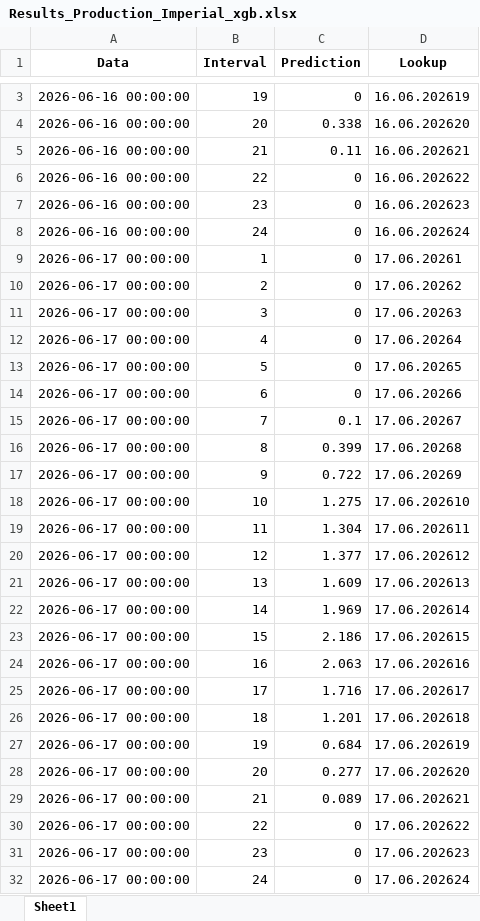
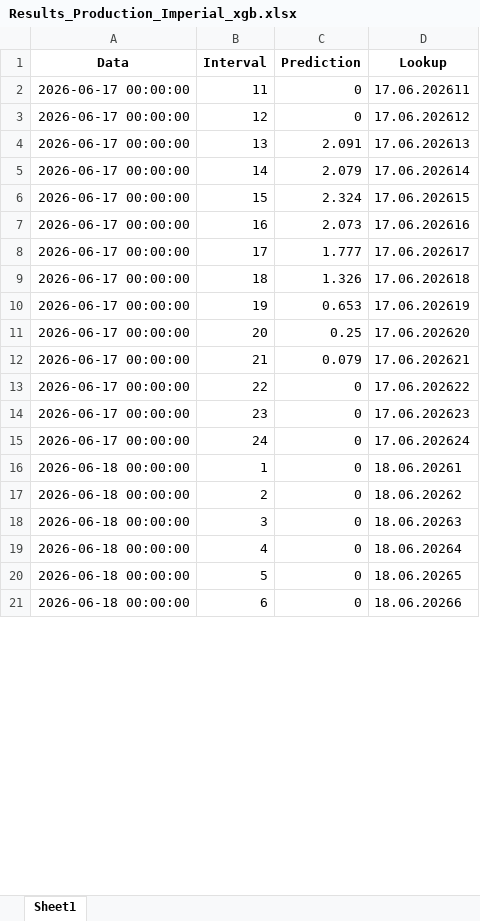
Before and after one commit to Andrei-Ionita/AdremTrading, an Excel workbook: Imperial/Results_Production_Imperial_xgb.xlsx, sheet Sheet1, drawn as a sheet; only a part is shown, gaps mark what is left out; the shorter side is filled out with more unchanged rows; values as stored, in another font and other column widths than the file's, no borders; removed rows and columns are numbered as before the commit, all else as after; the diff covers the shown part only; the diff names each change by its address in the sheet, - before the commit and + after, or states it on an @@ line.

```diff
--- a/Imperial/Results_Production_Imperial_xgb.xlsx (sheet Sheet1)
+++ b/Imperial/Results_Production_Imperial_xgb.xlsx (sheet Sheet1)
-row 3: 2026-06-16 00:00:00 | 19 | 0 | 16.06.202619
-row 4: 2026-06-16 00:00:00 | 20 | 0.338 | 16.06.202620
-row 5: 2026-06-16 00:00:00 | 21 | 0.11 | 16.06.202621
-row 6: 2026-06-16 00:00:00 | 22 | 0 | 16.06.202622
-row 7: 2026-06-16 00:00:00 | 23 | 0 | 16.06.202623
-row 8: 2026-06-16 00:00:00 | 24 | 0 | 16.06.202624
-row 9: 2026-06-17 00:00:00 | 1 | 0 | 17.06.20261
-row 10: 2026-06-17 00:00:00 | 2 | 0 | 17.06.20262
-row 11: 2026-06-17 00:00:00 | 3 | 0 | 17.06.20263
-row 12: 2026-06-17 00:00:00 | 4 | 0 | 17.06.20264
-row 13: 2026-06-17 00:00:00 | 5 | 0 | 17.06.20265
-row 14: 2026-06-17 00:00:00 | 6 | 0 | 17.06.20266
-row 15: 2026-06-17 00:00:00 | 7 | 0.1 | 17.06.20267
-row 16: 2026-06-17 00:00:00 | 8 | 0.399 | 17.06.20268
-row 17: 2026-06-17 00:00:00 | 9 | 0.722 | 17.06.20269
-row 18: 2026-06-17 00:00:00 | 10 | 1.275 | 17.06.202610
-C2 (Prediction): 1.304
+C2 (Prediction): 0
-C3 (Prediction): 1.377
+C3 (Prediction): 0
-C4 (Prediction): 1.609
+C4 (Prediction): 2.091
-C5 (Prediction): 1.969
+C5 (Prediction): 2.079
-C6 (Prediction): 2.186
+C6 (Prediction): 2.324
-C7 (Prediction): 2.063
+C7 (Prediction): 2.073
-C8 (Prediction): 1.716
+C8 (Prediction): 1.777
-C9 (Prediction): 1.201
+C9 (Prediction): 1.326
-C10 (Prediction): 0.684
+C10 (Prediction): 0.653
-C11 (Prediction): 0.277
+C11 (Prediction): 0.25
-C12 (Prediction): 0.089
+C12 (Prediction): 0.079
```
Also changed, not shown: 17 added rows, 1 removed row and 80 edited cells elsewhere in this sheet, Imperial/Results_Production_Imperial_xgb_15min.xlsx, Transavia/Consumption/Input/Input.xlsx, 5 other files.
